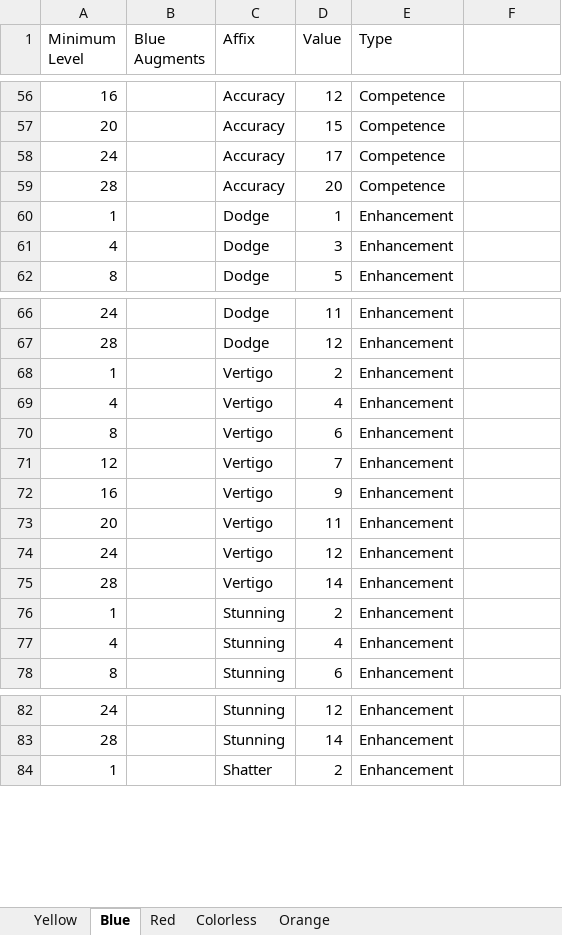
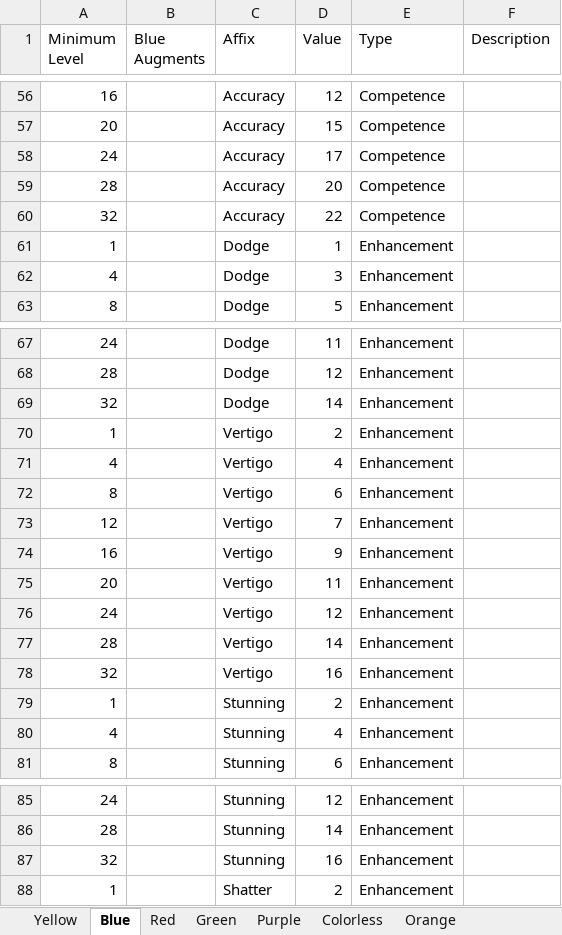
Before and after one commit to illusionistpm/ddo-gear-planner, an Excel workbook: data-builder/augments.xlsx, sheet Blue, drawn as a sheet; only a part is shown, gaps mark what is left out; values as stored, in another font and other column widths than the file's, no borders; charts and pictures not drawn; the diff covers the shown part only; the diff names each change by its address in the sheet, - before the commit and + after, or states it on an @@ line.

```diff
--- a/data-builder/augments.xlsx (sheet Blue)
+++ b/data-builder/augments.xlsx (sheet Blue)
+sheet tab: Green
+sheet tab: Purple
-F1: (empty)
+F1: Description
+row 60: 32 |  | Accuracy | 22 | Competence
+row 69: 32 |  | Dodge | 14 | Enhancement
+row 78: 32 |  | Vertigo | 16 | Enhancement
+row 87: 32 |  | Stunning | 16 | Enhancement
```
Also changed, not shown: 56 added rows elsewhere in this sheet, sheet Red, sheet Colorless, sheet Yellow, sheet Orange, charts or pictures, 20 other files.
